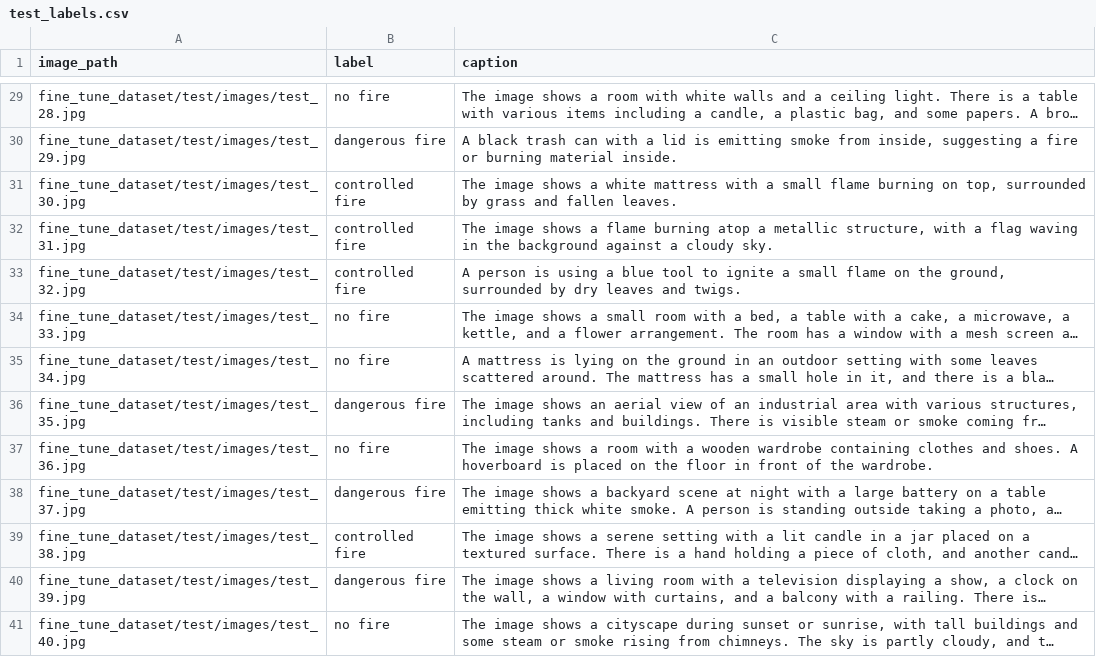
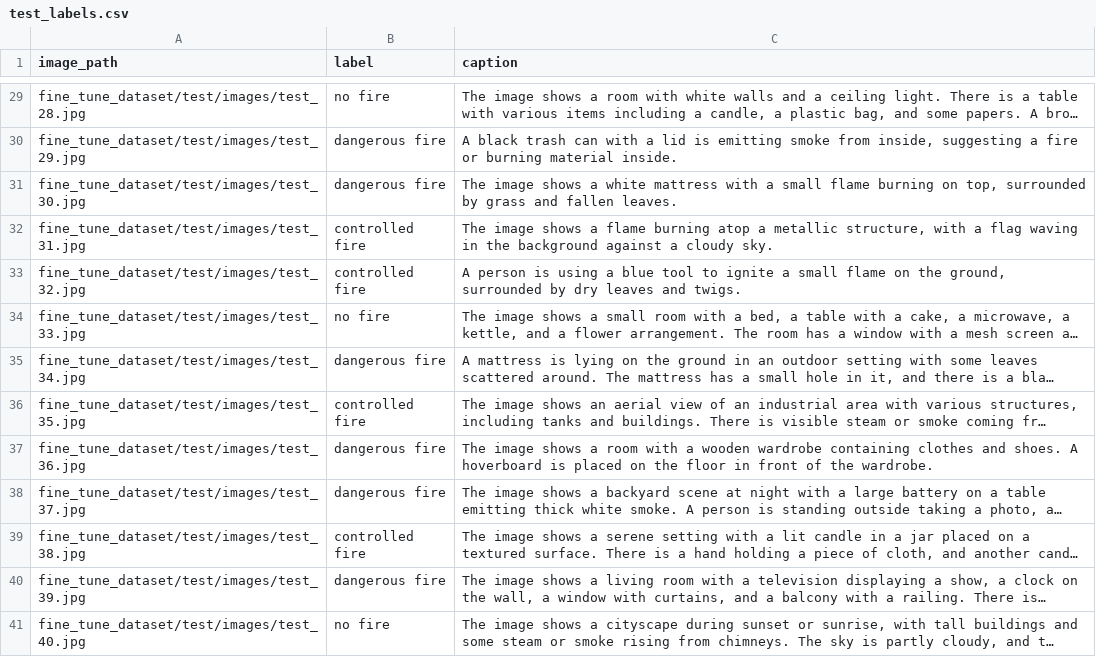
Before and after one commit to tmdeptrai/ContextFire-VLM, a CSV file: test_labels.csv, drawn as a sheet; only a part is shown, gaps mark what is left out; long unchanged cells end in …; the diff covers the shown part only; the diff names each change by its address in the sheet, - before the commit and + after, or states it on an @@ line.

```diff
--- a/test_labels.csv
+++ b/test_labels.csv
-B31 (label): controlled fire
+B31 (label): dangerous fire
-B35 (label): no fire
+B35 (label): dangerous fire
-B36 (label): dangerous fire
+B36 (label): controlled fire
-B37 (label): no fire
+B37 (label): dangerous fire
```
Also changed, not shown: 12 edited cells elsewhere in this file, 11 other files.
